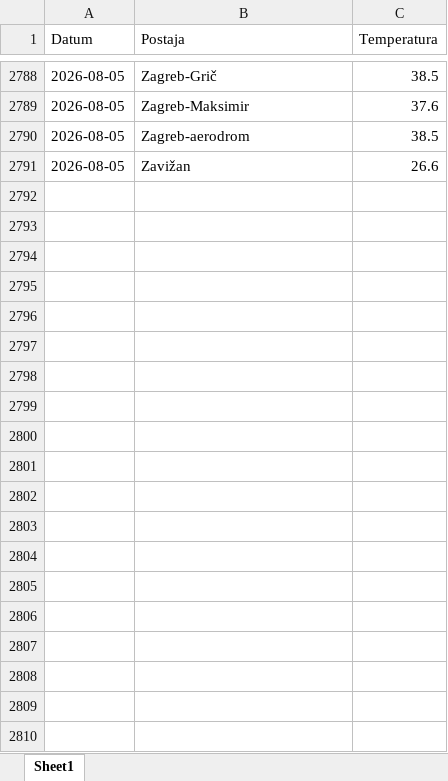
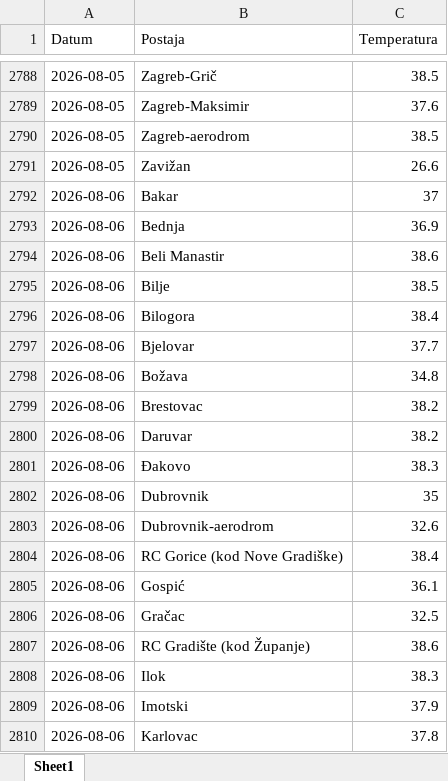
Before and after one commit to tomarakic-ops/meteo-scraper, an Excel workbook: data.xlsx, sheet Sheet1, drawn as a sheet; only a part is shown, gaps mark what is left out; values as stored, in another font and other column widths than the file's, no borders; the diff covers the shown part only; the diff names each change by its address in the sheet, - before the commit and + after, or states it on an @@ line.

```diff
--- a/data.xlsx (sheet Sheet1)
+++ b/data.xlsx (sheet Sheet1)
+row 2792: 2026-08-06 | Bakar | 37
+row 2793: 2026-08-06 | Bednja | 36.9
+row 2794: 2026-08-06 | Beli Manastir | 38.6
+row 2795: 2026-08-06 | Bilje | 38.5
+row 2796: 2026-08-06 | Bilogora | 38.4
+row 2797: 2026-08-06 | Bjelovar | 37.7
+row 2798: 2026-08-06 | Božava | 34.8
+row 2799: 2026-08-06 | Brestovac | 38.2
+row 2800: 2026-08-06 | Daruvar | 38.2
+row 2801: 2026-08-06 | Đakovo | 38.3
+row 2802: 2026-08-06 | Dubrovnik | 35
+row 2803: 2026-08-06 | Dubrovnik-aerodrom | 32.6
+row 2804: 2026-08-06 | RC Gorice (kod Nove Gradiške) | 38.4
+row 2805: 2026-08-06 | Gospić | 36.1
+row 2806: 2026-08-06 | Gračac | 32.5
+row 2807: 2026-08-06 | RC Gradište (kod Županje) | 38.6
+row 2808: 2026-08-06 | Ilok | 38.3
+row 2809: 2026-08-06 | Imotski | 37.9
+row 2810: 2026-08-06 | Karlovac | 37.8
```
Also changed, not shown: 46 added rows elsewhere in this sheet.
